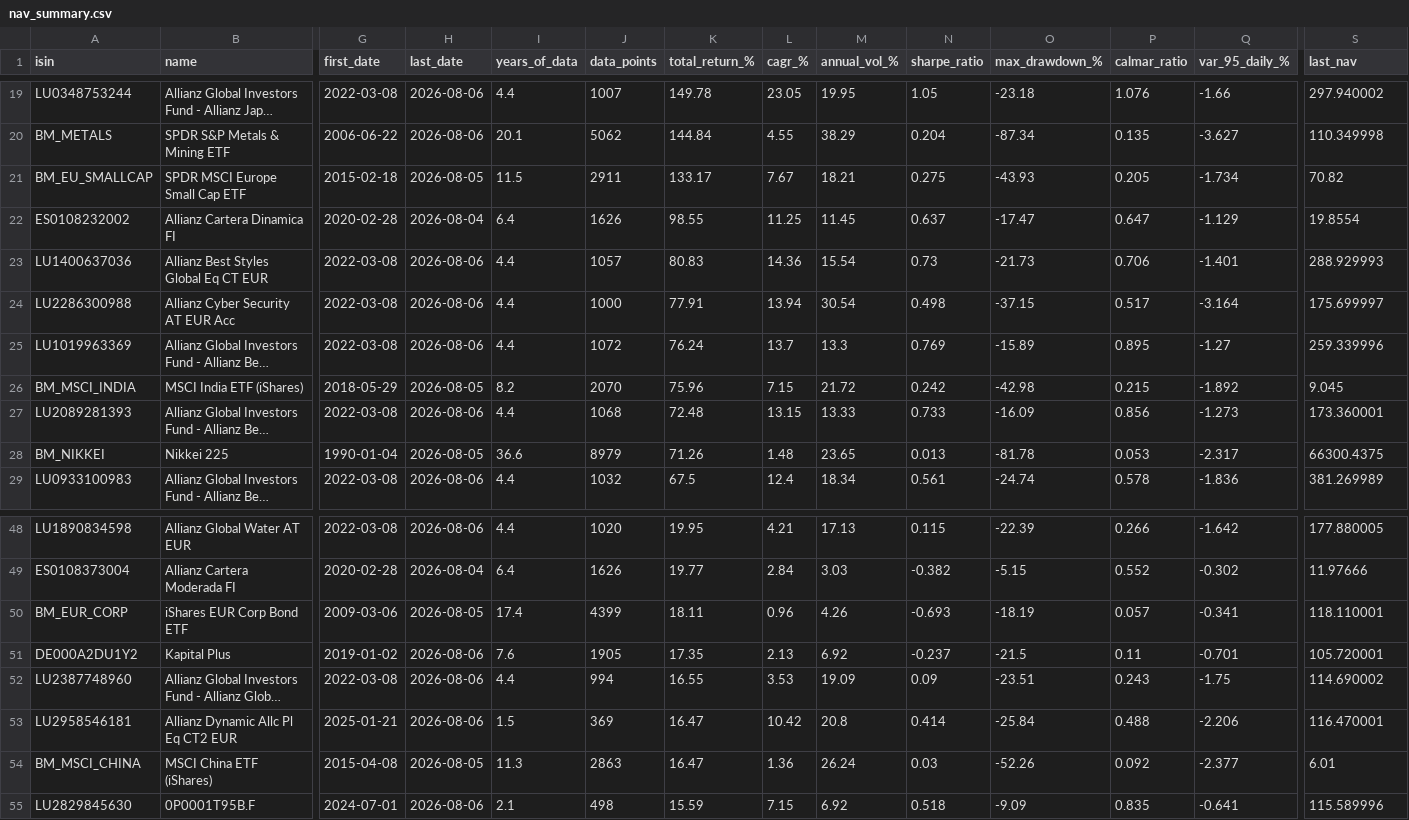
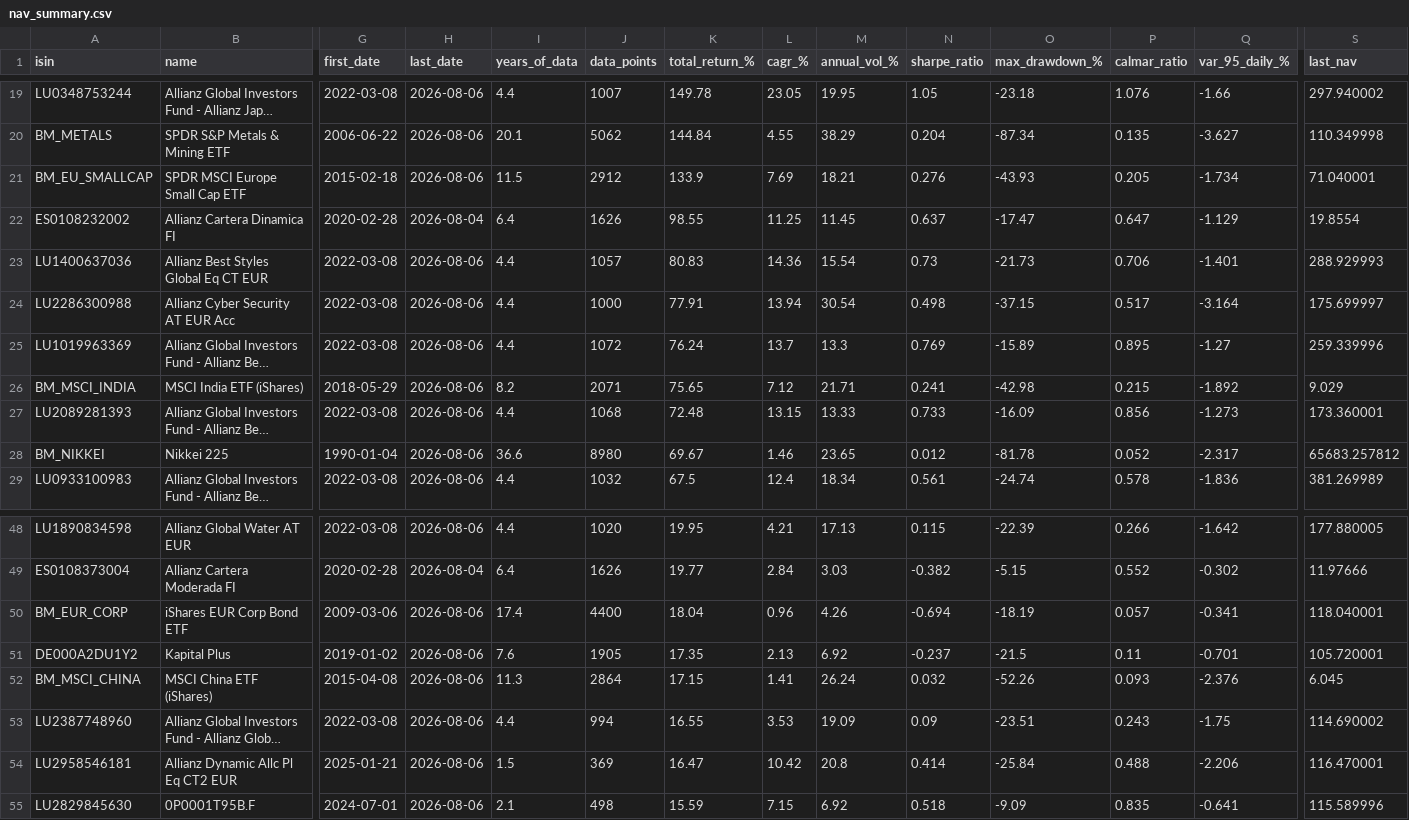
Before and after one commit to aleixtrull/allianz-fund-terminal, a CSV file: data/nav_summary.csv, drawn as a sheet; only a part is shown, gaps mark what is left out; long unchanged cells end in …; removed rows and columns are numbered as before the commit, all else as after; rows hold the shown columns only; the diff covers the shown part only; the diff names each change by its address in the sheet, - before the commit and + after, or states it on an @@ line.

```diff
--- a/data/nav_summary.csv
+++ b/data/nav_summary.csv
-H21 (last_date): 2026-08-05
+H21 (last_date): 2026-08-06
-J21 (data_points): 2911
+J21 (data_points): 2912
-K21 (total_return_%): 133.17
+K21 (total_return_%): 133.9
-L21 (cagr_%): 7.67
+L21 (cagr_%): 7.69
-N21 (sharpe_ratio): 0.275
+N21 (sharpe_ratio): 0.276
-S21 (last_nav): 70.82
+S21 (last_nav): 71.040001
-H26 (last_date): 2026-08-05
+H26 (last_date): 2026-08-06
-J26 (data_points): 2070
+J26 (data_points): 2071
-K26 (total_return_%): 75.96
+K26 (total_return_%): 75.65
-L26 (cagr_%): 7.15
+L26 (cagr_%): 7.12
-M26 (annual_vol_%): 21.72
+M26 (annual_vol_%): 21.71
-N26 (sharpe_ratio): 0.242
+N26 (sharpe_ratio): 0.241
-S26 (last_nav): 9.045
+S26 (last_nav): 9.029
-H28 (last_date): 2026-08-05
+H28 (last_date): 2026-08-06
-J28 (data_points): 8979
+J28 (data_points): 8980
-K28 (total_return_%): 71.26
+K28 (total_return_%): 69.67
-L28 (cagr_%): 1.48
+L28 (cagr_%): 1.46
-N28 (sharpe_ratio): 0.013
+N28 (sharpe_ratio): 0.012
-P28 (calmar_ratio): 0.053
+P28 (calmar_ratio): 0.052
-S28 (last_nav): 66300.4375
+S28 (last_nav): 65683.257812
-H50 (last_date): 2026-08-05
+H50 (last_date): 2026-08-06
-J50 (data_points): 4399
+J50 (data_points): 4400
-K50 (total_return_%): 18.11
+K50 (total_return_%): 18.04
-N50 (sharpe_ratio): -0.693
+N50 (sharpe_ratio): -0.694
-S50 (last_nav): 118.110001
+S50 (last_nav): 118.040001
+row 52: BM_MSCI_CHINA | MSCI China ETF (iShares) | 2015-04-08 | 2026-08-06 | 11.3 | 2864 | 17.15 | 1.41 | 26.24 | 0.032 | -52.26 | 0.093 | -2.376 | 6.045
-row 54: BM_MSCI_CHINA | MSCI China ETF (iShares) | 2015-04-08 | 2026-08-05 | 11.3 | 2863 | 16.47 | 1.36 | 26.24 | 0.03 | -52.26 | 0.092 | -2.377 | 6.01
```
Also changed, not shown: 89 edited cells elsewhere in this file, 2 other files.
